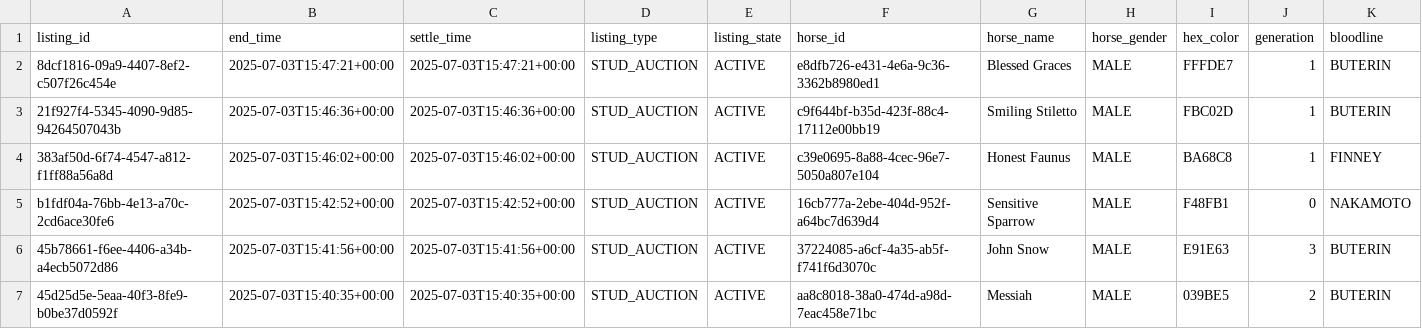
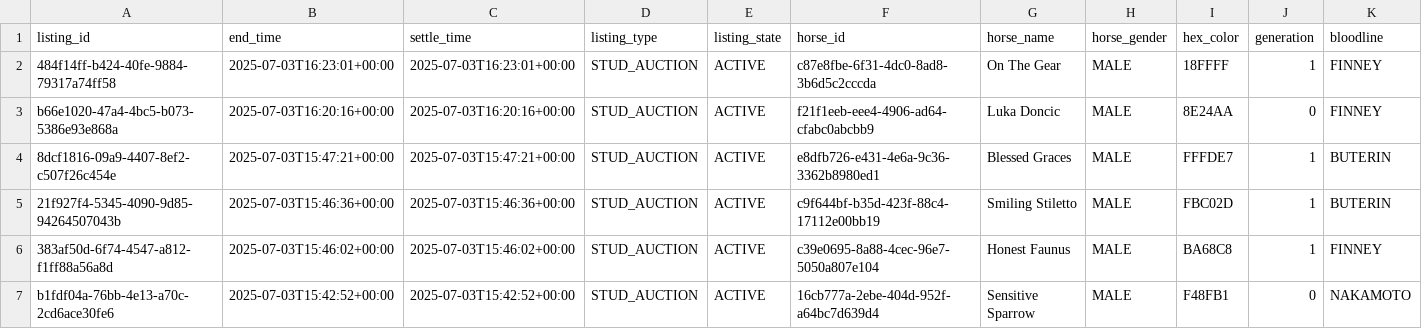
Before and after one commit to myblood-tempest/completed-auctions, a CSV file: 97989_2025-07-03_auctions.csv, drawn as a sheet; only a part is shown; the shorter side is filled out with more unchanged rows; rows hold the shown columns only; the diff names each change by its address in the sheet, - before the commit and + after, or states it on an @@ line.

Commit message:
Add 1 auction data files - 2025-07-03 08:24:24 UTC

```diff
--- a/97989_2025-07-03_auctions.csv
+++ b/97989_2025-07-03_auctions.csv
+row 2: 484f14ff-b424-40fe-9884-79317a74ff58 | 2025-07-03T16:23:01+00:00 | 2025-07-03T16:23:01+00:00 | STUD_AUCTION | ACTIVE | c87e8fbe-6f31-4dc0-8ad8-3b6d5c2cccda | On The Gear | MALE | 18FFFF | 1 | FINNEY
+row 3: b66e1020-47a4-4bc5-b073-5386e93e868a | 2025-07-03T16:20:16+00:00 | 2025-07-03T16:20:16+00:00 | STUD_AUCTION | ACTIVE | f21f1eeb-eee4-4906-ad64-cfabc0abcbb9 | Luka Doncic | MALE | 8E24AA | 0 | FINNEY
```
Also changed, not shown: 1 other file.
